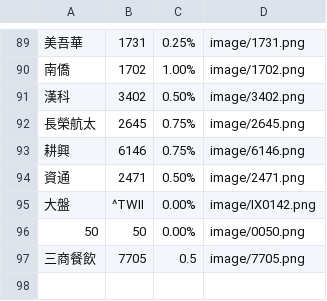
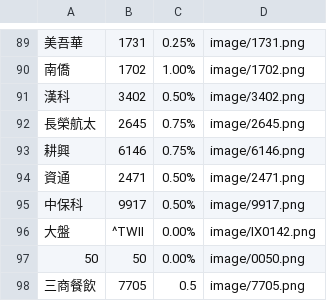
Before and after one commit to biung-od/personal, a CSV file: ownstock.csv, drawn as a sheet; only a part is shown, gaps mark what is left out.

Commit message:
Update ownstock.csv

```diff
--- a/ownstock.csv
+++ b/ownstock.csv
@@ -94,2 +94,3 @@
 資通,2471,0.50%,image/2471.png
+中保科,9917,0.50%,image/9917.png
 大盤,^TWII,0.00%,image/IX0142.png
```
